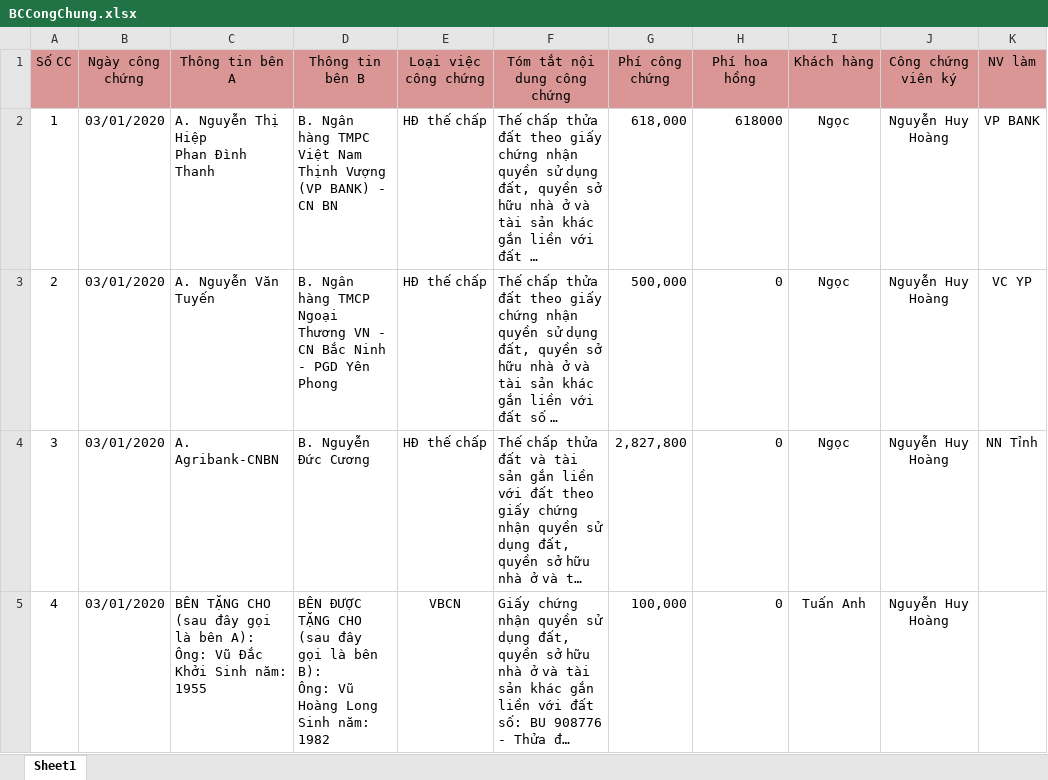
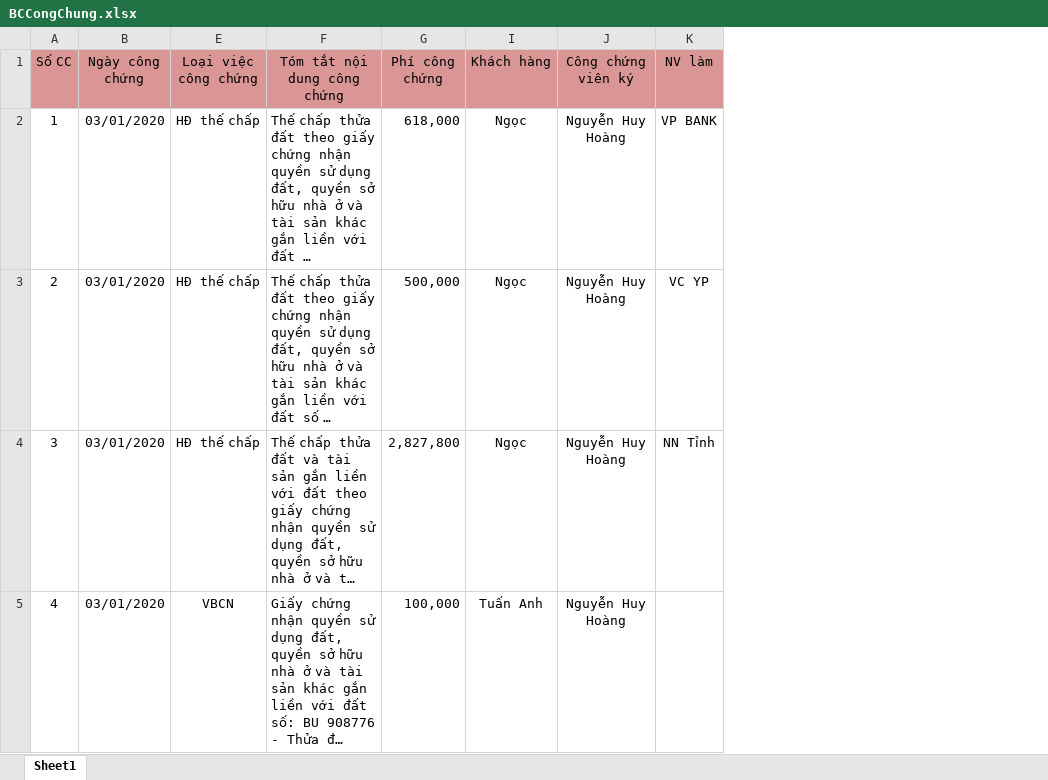
Before and after one commit to HieuNguyenbk93/QuanLyHoSoCongChung, an Excel workbook: Exports/Files/BCCongChung.xlsx, sheet Sheet1, drawn as a sheet; only a part is shown; long unchanged cells end in …; values as stored, in another font and other column widths than the file's, no borders; ↵ is a line break in a cell; the diff names each change by its address in the sheet, - before the commit and + after, or states it on an @@ line.

Commit message:
file excel teamplate

```diff
--- a/Exports/Files/BCCongChung.xlsx (sheet Sheet1)
+++ b/Exports/Files/BCCongChung.xlsx (sheet Sheet1)
@@ column C (Thông tin bên A) hidden, rows 2-5: A. Nguyễn Thị Hiệp ↵ Phan Đình Thanh | A. Nguyễn Văn Tuyến | A. Agribank-CNBN | BÊN TẶNG CHO (sau đây gọi là bên A): ↵ Ông: Vũ Đắc Khởi Sinh năm: 1955 @@
@@ column D (Thông tin bên B) hidden, rows 2-5: B. Ngân hàng TMPC Việt Nam Thịnh Vượng (VP BANK) - CN BN | B. Ngân hàng TMCP Ngoại Thương VN - CN Bắc Ninh - PGD Yên Phong | B. Nguyễn Đức Cương | BÊN ĐƯỢC TẶNG CHO (sau đây gọi là bên B): ↵ Ông: Vũ Hoàng Long Sinh năm: 1982 @@
@@ column H (Phí hoa hồng) hidden, rows 2-5: 618000 | 0 | 0 | 0 @@
```
Also changed, not shown: hidden cells.
